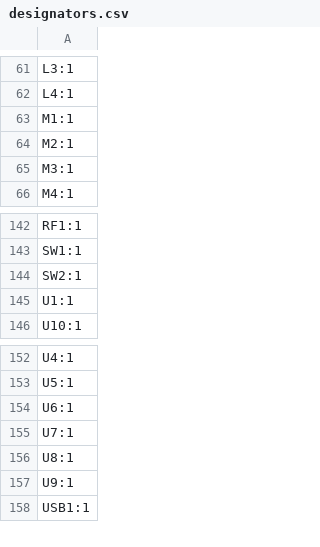
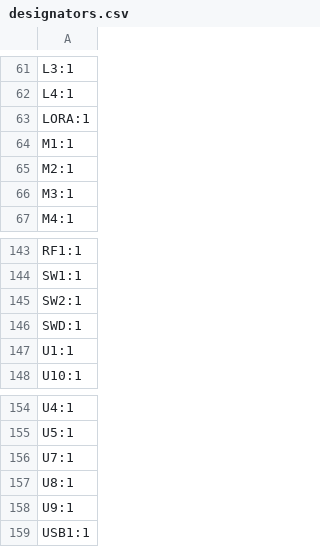
Before and after one commit to kian-cheng/Advanced-Flight-Computer, a CSV file: Hardware/production/designators.csv, drawn as a sheet; only a part is shown, gaps mark what is left out; removed rows and columns are numbered as before the commit, all else as after; the diff names each change by its address in the sheet, - before the commit and + after, or states it on an @@ line.

```diff
--- a/Hardware/production/designators.csv
+++ b/Hardware/production/designators.csv
+row 63: LORA:1
+row 146: SWD:1
-row 154: U6:1
```
Also changed, not shown: Hardware/production/bom.csv, Hardware/production/positions.csv, 57 other files.
